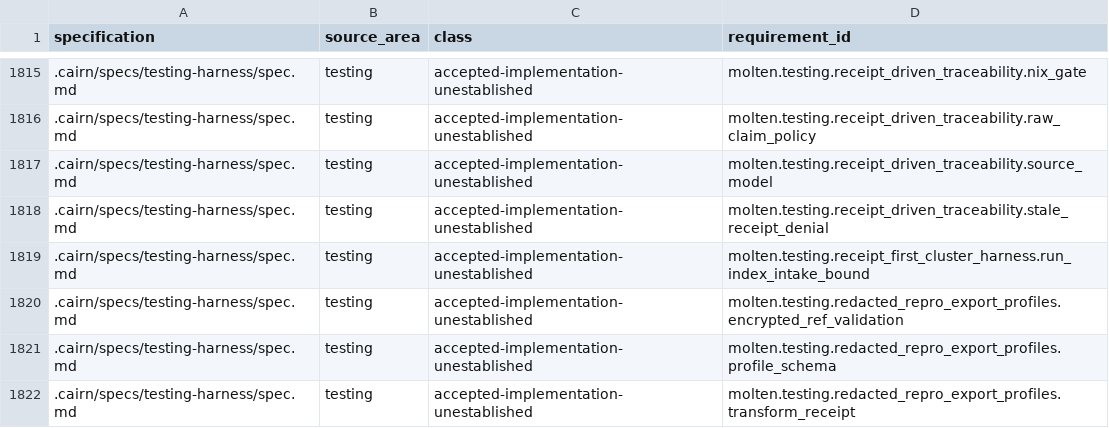
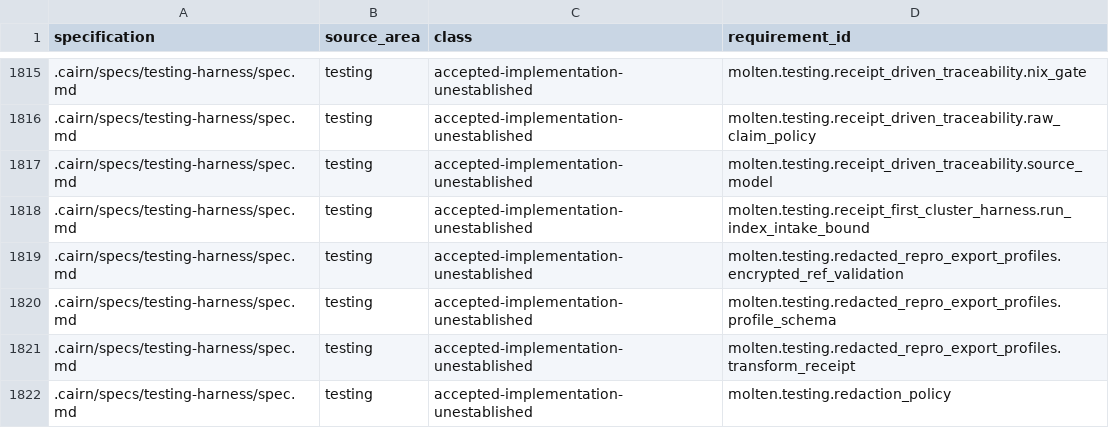
Before and after one commit to brittonr/aspen, a TSV file: evidence/tracey/inherited-debt-classification.tsv, drawn as a sheet; only a part is shown, gaps mark what is left out; the shorter side is filled out with more unchanged rows; the diff names each change by its address in the sheet, - before the commit and + after, or states it on an @@ line.

Commit message:
Refuse invalid negative runs as traceability coverage
A verification-run receipt uses deny both for an expected rejection and for
an invalid run. Conversion copied only that decision, substituted the
receipt's own hash for a missing artifact and treated an empty artifact
list as present, so a negative run that exited zero, or produced nothing,
could make a strict manifest report covered and pass.

- The parser recomputes run diagnostics from coverage kind, exit status and
  produced artifacts and rejects a receipt whose diagnostics differ, so a
  diagnostic cannot be dropped to look valid.
- Conversion keeps the run diagnostics on the evidence and never invents
  artifact presence; admission reports each as
  stale-<kind>-invalid-run:<target>:<diagnostic>. Invalid receipts stay
  parseable for audit.
- The receipt contract article states the repaired boundary: the check is
  structural and does not establish why a command exited nonzero.

Checks: cargo test -p molten --lib traceability, fmt, Clippy -D warnings,
the Tracey debt guard and strict Cairn validation; the change is synced and
archived.

Fixes #43

```diff
--- a/evidence/tracey/inherited-debt-classification.tsv
+++ b/evidence/tracey/inherited-debt-classification.tsv
-row 1818: .cairn/specs/testing-harness/spec.md | testing | accepted-implementation-unestablished | molten.testing.receipt_driven_traceability.stale_receipt_denial
```
Also changed, not shown: 21 other files.
